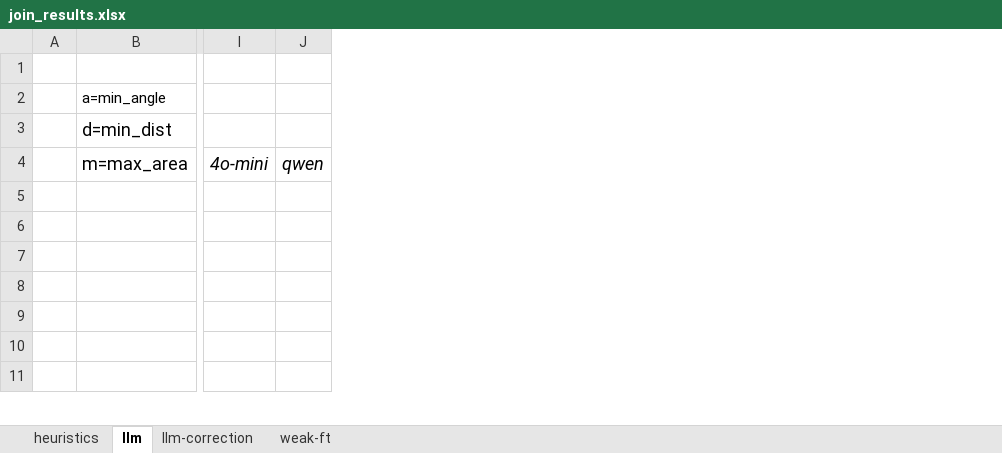
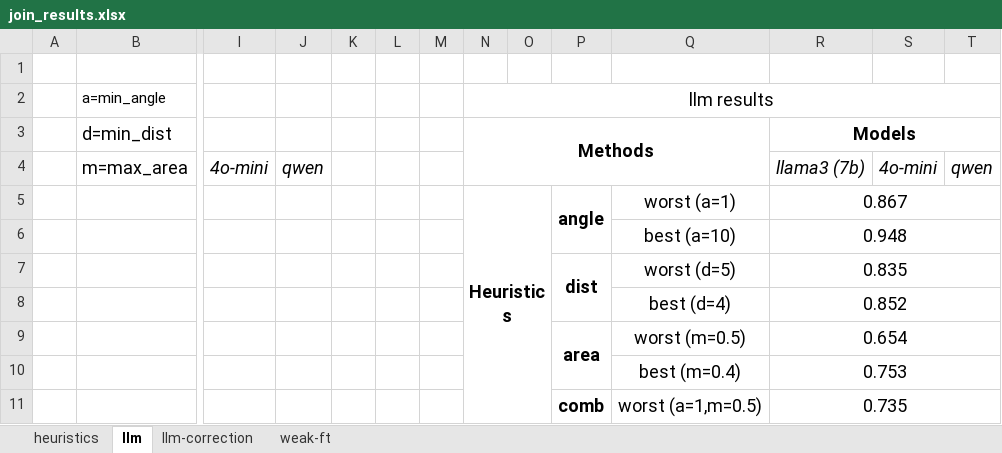
Before and after one commit to BeanHam/2024-spatial-data-integration, an Excel workbook: misc/join_results.xlsx, sheet llm, drawn as a sheet; only a part is shown, gaps mark what is left out; values as stored, in another font and other column widths than the file's, no borders; conditional formats not drawn; the diff names each change by its address in the sheet, - before the commit and + after, or states it on an @@ line.

Commit message:
updated area prompts

```diff
--- a/misc/join_results.xlsx (sheet llm)
+++ b/misc/join_results.xlsx (sheet llm)
+column K, empty
+column L, empty
+column M, empty
+column N, rows 2-5: llm results | Methods |  | Heuristics
+column O, empty
+column P, rows 5-11: angle |  | dist |  | area |  | comb
+column Q, rows 5-11: worst (a=1) | best (a=10) | worst (d=5) | best (d=4) | worst (m=0.5) | best (m=0.4) | worst (a=1,m=0.5)
+column R, rows 3-11: Models | llama3 (7b) | 0.867 | 0.948 | 0.835 | 0.852 | 0.654 | 0.753 | 0.735
+column S, row 4: 4o-mini
+column T, row 4: qwen
```
Also changed, not shown: 7 other files.
